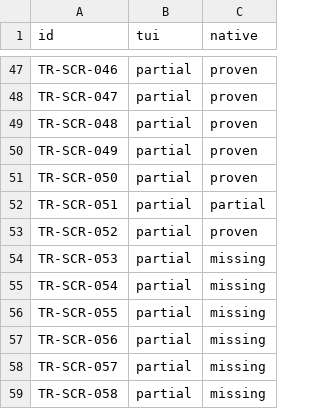
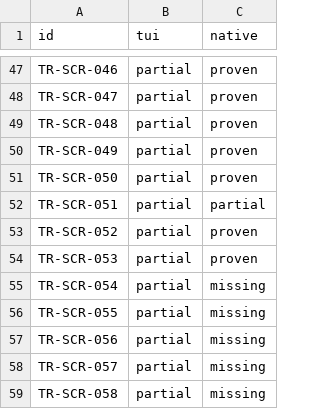
Before and after one commit to tailrocks/tablerock, a TSV file: docs/architecture/screen-client-status.tsv, drawn as a sheet; only a part is shown, gaps mark what is left out.

```diff
--- a/docs/architecture/screen-client-status.tsv
+++ b/docs/architecture/screen-client-status.tsv
@@ -53,3 +53,3 @@ TR-SCR-051|partial|partial
 TR-SCR-052|partial|proven
-TR-SCR-053|partial|missing
+TR-SCR-053|partial|proven
 TR-SCR-054|partial|missing
```
Also changed, not shown: docs/architecture/screen-manifest.tsv, 23 other files.
